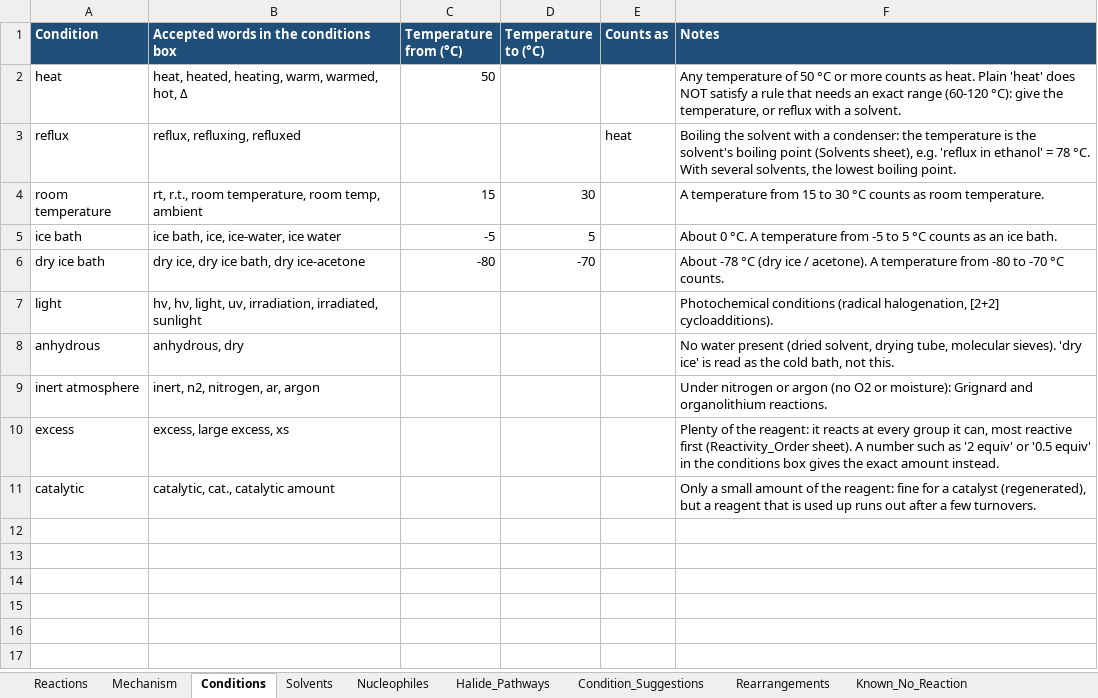
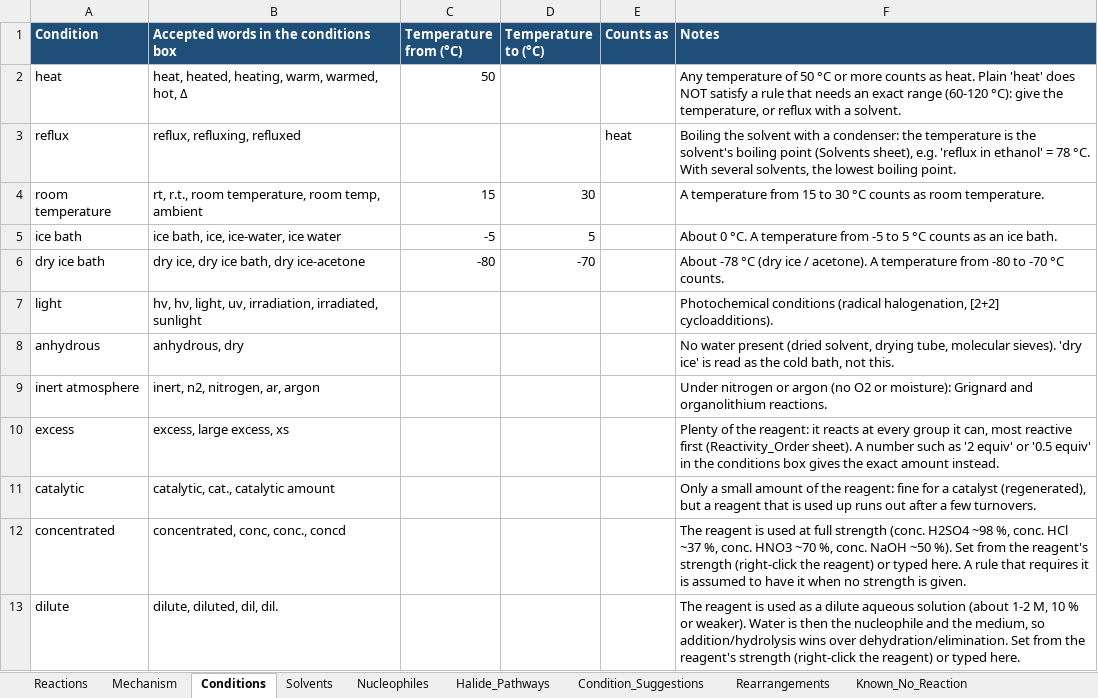
Before and after one commit to agile-glitch/organic-chem-app-web, an Excel workbook: reaction_rules.xlsx, sheet Conditions, drawn as a sheet; values as stored, in another font and other column widths than the file's, no borders; the diff names each change by its address in the sheet, - before the commit and + after, or states it on an @@ line.

```diff
--- a/reaction_rules.xlsx (sheet Conditions)
+++ b/reaction_rules.xlsx (sheet Conditions)
+row 12: concentrated | concentrated, conc, conc., concd |  |  |  | The reagent is used at full strength (conc. H2SO4 ~98 %, conc. HCl ~37 %, conc. HNO3 ~70 %, conc. NaOH ~50 %). Set from the reagent's strength (right-click the reagent) or typed here. A rule that requires it is assumed to have it when no strength is given.
+row 13: dilute | dilute, diluted, dil, dil. |  |  |  | The reagent is used as a dilute aqueous solution (about 1-2 M, 10 % or weaker). Water is then the nucleophile and the medium, so addition/hydrolysis wins over dehydration/elimination. Set from the reagent's strength (right-click the reagent) or typed here.
```
Also changed, not shown: sheet Reactions, 8 other files.
